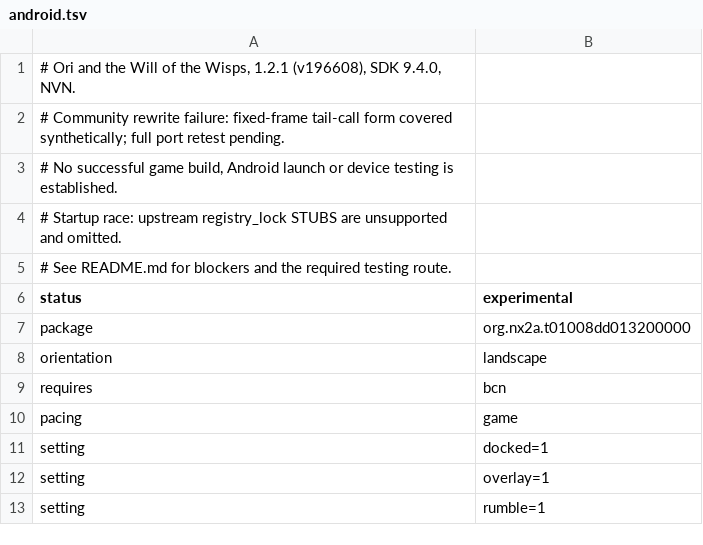
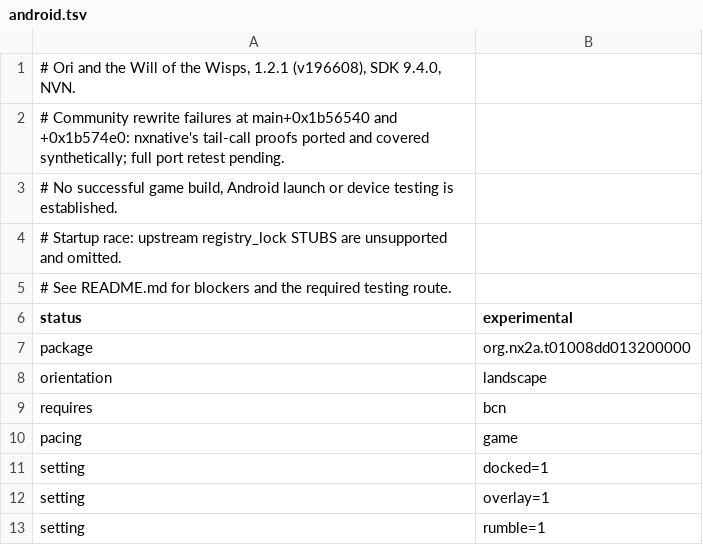
Before and after one commit to thehobbit85/nx2android, a TSV file: nxnative/dm/games/01008DD013200000/android.tsv, drawn as a sheet.

Commit message:
fix(rewriter): try nxnative's tail-call proofs before a jump table failure
Ori and the Will of the Wisps 1.2.1 still stopped at main+0x1b574e0 after the
single fixed-frame form was accepted. Port the padded and framed tail-call
proofs from seedds/nxnative@6e12b9f8 (MIT), the revision whose profile covers
this build, with their synthetic tests.

They run only where every other br x18 form has failed, so a module that
already rewrites keeps its classifications. No full port or device run.

```diff
--- a/nxnative/dm/games/01008DD013200000/android.tsv
+++ b/nxnative/dm/games/01008DD013200000/android.tsv
@@ -1,3 +1,3 @@
 # Ori and the Will of the Wisps, 1.2.1 (v196608), SDK 9.4.0, NVN.
-# Community rewrite failure: fixed-frame tail-call form covered synthetically; full port retest pending.
+# Community rewrite failures at main+0x1b56540 and +0x1b574e0: nxnative's tail-call proofs ported and covered synthetically; full port retest pending.
 # No successful game build, Android launch or device testing is established.
```
Also changed, not shown: 5 other files.
